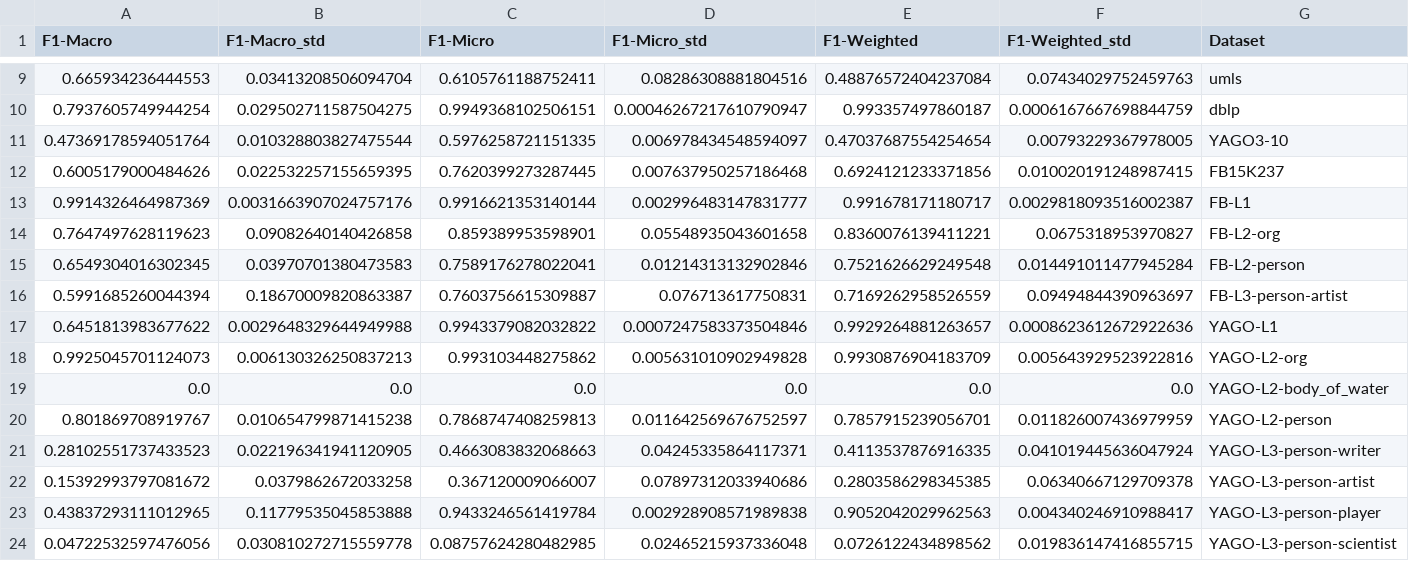
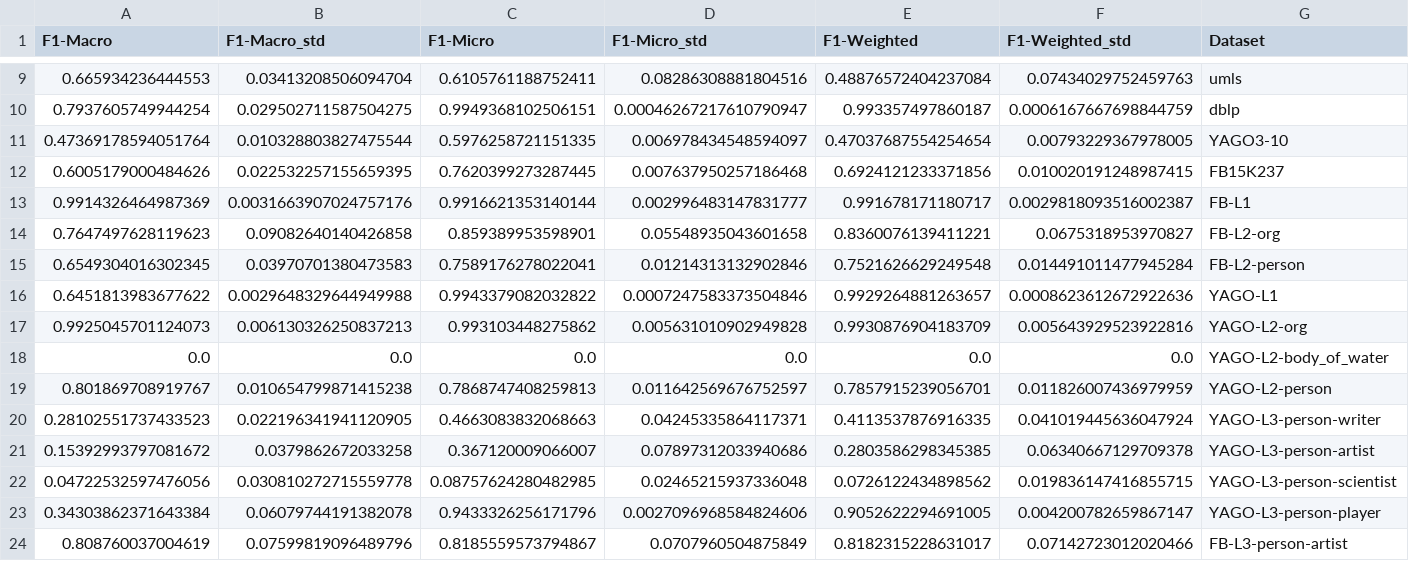
Before and after one commit to mortenterhart/Ridle, a CSV file: f1_scores/evaluation_nn.csv, drawn as a sheet; only a part is shown, gaps mark what is left out; removed rows and columns are numbered as before the commit, all else as after; rows hold the shown columns only; the diff names each change by its address in the sheet, - before the commit and + after, or states it on an @@ line.

Commit message:
nn evaluated

```diff
--- a/f1_scores/evaluation_nn.csv
+++ b/f1_scores/evaluation_nn.csv
-row 16: 0.5991685260044394 | 0.18670009820863387 | 0.7603756615309887 | 0.076713617750831 | 0.7169262958526559 | 0.09494844390963697 | FB-L3-person-artist
-row 23: 0.43837293111012965 | 0.11779535045853888 | 0.9433246561419784 | 0.002928908571989838 | 0.9052042029962563 | 0.004340246910988417 | YAGO-L3-person-player
+row 23: 0.34303862371643384 | 0.06079744191382078 | 0.9433326256171796 | 0.0027096968584824606 | 0.9052622294691005 | 0.004200782659867147 | YAGO-L3-person-player
+row 24: 0.808760037004619 | 0.07599819096489796 | 0.8185559573794867 | 0.0707960504875849 | 0.8182315228631017 | 0.07142723012020466 | FB-L3-person-artist
```
